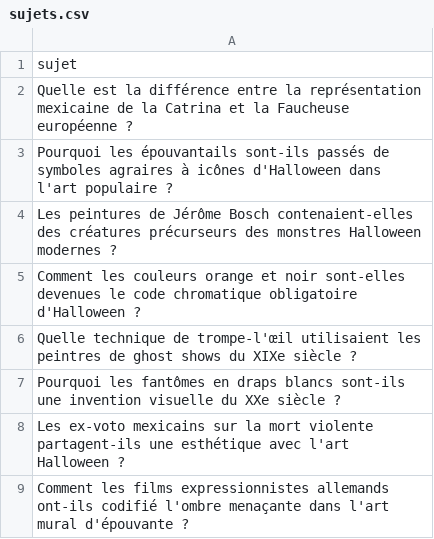
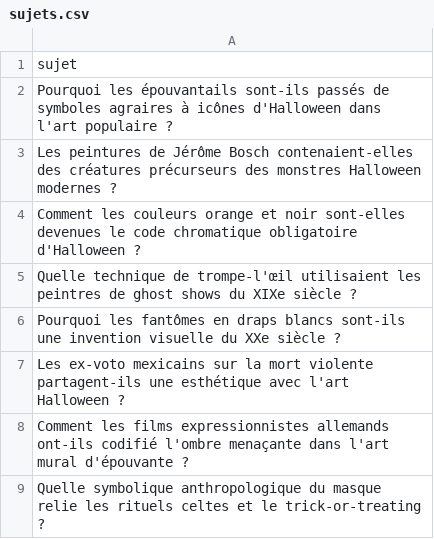
Before and after one commit to Metalosmose21/Halloween-1, a CSV file: sujets.csv, drawn as a sheet; only a part is shown; the shorter side is filled out with more unchanged rows.

```diff
--- a/sujets.csv
+++ b/sujets.csv
@@ -1,3 +1,2 @@
 sujet
-Quelle est la différence entre la représentation mexicaine de la Catrina et la Faucheuse européenne ?
 Pourquoi les épouvantails sont-ils passés de symboles agraires à icônes d'Halloween dans l'art populaire ?
```
Also changed, not shown: sujets_traites.csv.
